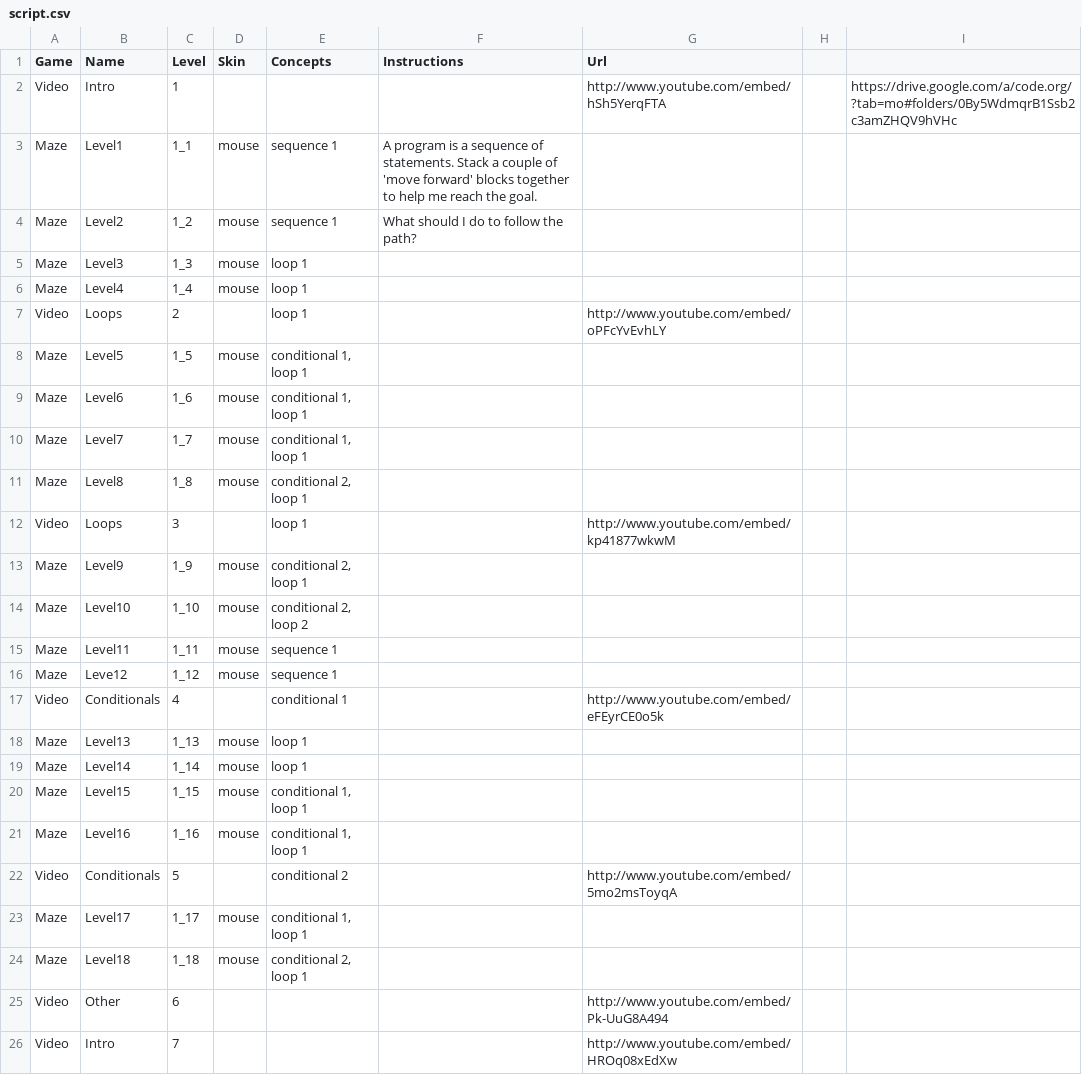
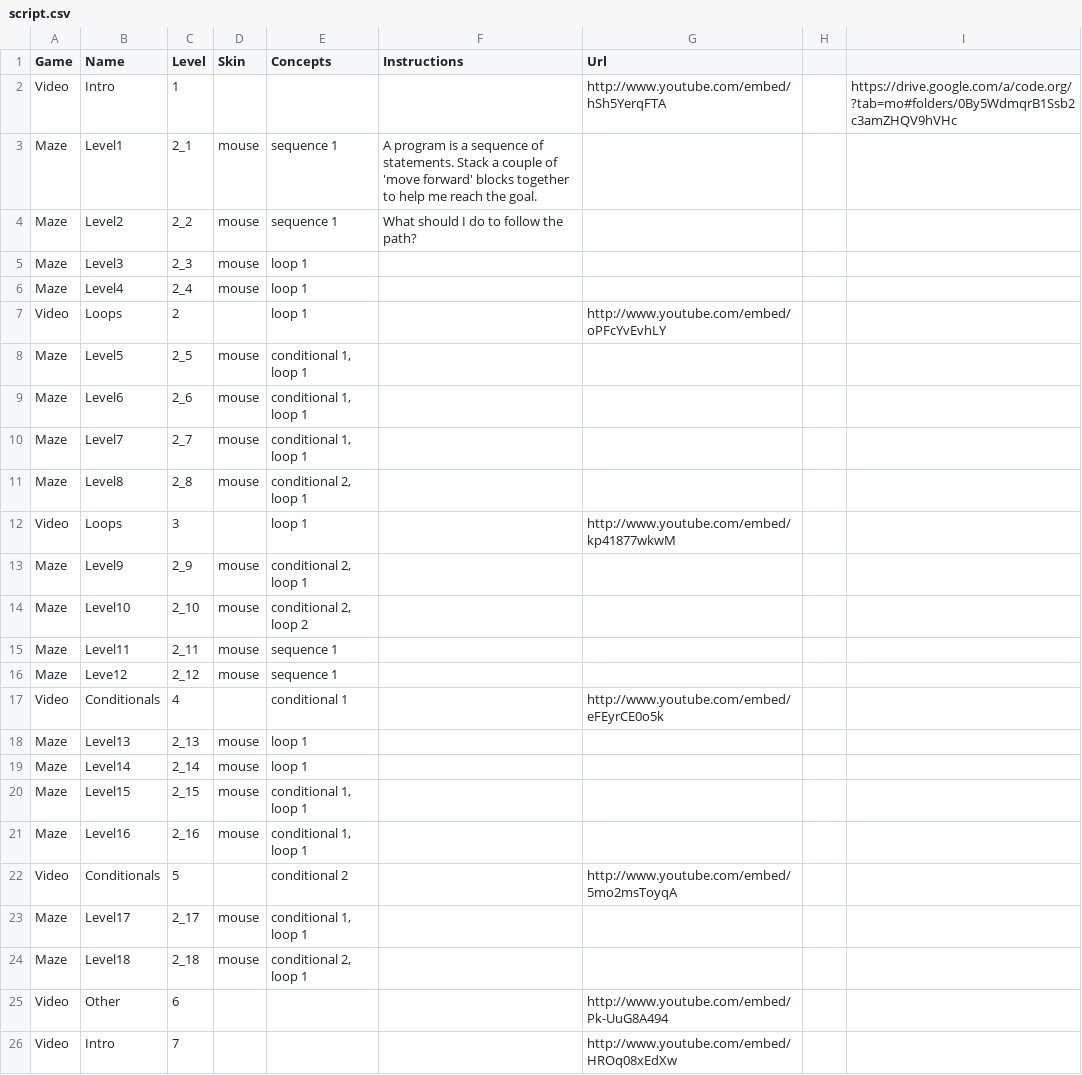
Before and after one commit to tobyk100/dashboard, a CSV file: config/script.csv, drawn as a sheet; only a part is shown.

Commit message:
Changed Dashboard to point to Maze 2.

```diff
--- a/config/script.csv
+++ b/config/script.csv
@@ -2,24 +2,24 @@ Game	Name	Level	Skin	Concepts	Instructions	Url
 Video	Intro	1				http://www.youtube.com/embed/hSh5YerqFTA		https://drive.google.com/a/code.org/?tab=mo#folders/0By5WdmqrB1Ssb2c3amZHQV9hVHc
-Maze	Level1	1_1	mouse	sequence 1	A program is a sequence of statements. Stack a couple of 'move forward' blocks together to help me reach the goal.			
-Maze	Level2	1_2	mouse	sequence 1	What should I do to follow the path?			
-Maze	Level3	1_3	mouse	loop 1				
-Maze	Level4	1_4	mouse	loop 1				
+Maze	Level1	2_1	mouse	sequence 1	A program is a sequence of statements. Stack a couple of 'move forward' blocks together to help me reach the goal.			
+Maze	Level2	2_2	mouse	sequence 1	What should I do to follow the path?			
+Maze	Level3	2_3	mouse	loop 1				
+Maze	Level4	2_4	mouse	loop 1				
 Video	Loops	2		loop 1		http://www.youtube.com/embed/oPFcYvEvhLY		
-Maze	Level5	1_5	mouse	conditional 1, loop 1				
-Maze	Level6	1_6	mouse	conditional 1, loop 1				
-Maze	Level7	1_7	mouse	conditional 1, loop 1				
-Maze	Level8	1_8	mouse	conditional 2, loop 1				
+Maze	Level5	2_5	mouse	conditional 1, loop 1				
+Maze	Level6	2_6	mouse	conditional 1, loop 1				
+Maze	Level7	2_7	mouse	conditional 1, loop 1				
+Maze	Level8	2_8	mouse	conditional 2, loop 1				
 Video	Loops	3		loop 1		http://www.youtube.com/embed/kp41877wkwM		
-Maze	Level9	1_9	mouse	conditional 2, loop 1				
-Maze	Level10	1_10	mouse	conditional 2, loop 2				
-Maze	Level11	1_11	mouse	sequence 1				
-Maze	Leve12	1_12	mouse	sequence 1				
+Maze	Level9	2_9	mouse	conditional 2, loop 1				
+Maze	Level10	2_10	mouse	conditional 2, loop 2				
+Maze	Level11	2_11	mouse	sequence 1				
+Maze	Leve12	2_12	mouse	sequence 1				
 Video	Conditionals	4		conditional 1		http://www.youtube.com/embed/eFEyrCE0o5k		
-Maze	Level13	1_13	mouse	loop 1				
-Maze	Level14	1_14	mouse	loop 1				
-Maze	Level15	1_15	mouse	conditional 1, loop 1				
-Maze	Level16	1_16	mouse	conditional 1, loop 1				
+Maze	Level13	2_13	mouse	loop 1				
+Maze	Level14	2_14	mouse	loop 1				
+Maze	Level15	2_15	mouse	conditional 1, loop 1				
+Maze	Level16	2_16	mouse	conditional 1, loop 1				
 Video	Conditionals	5		conditional 2		http://www.youtube.com/embed/5mo2msToyqA		
-Maze	Level17	1_17	mouse	conditional 1, loop 1				
-Maze	Level18	1_18	mouse	conditional 2, loop 1				
+Maze	Level17	2_17	mouse	conditional 1, loop 1				
+Maze	Level18	2_18	mouse	conditional 2, loop 1				
 Video	Other	6				http://www.youtube.com/embed/Pk-UuG8A494		
```
